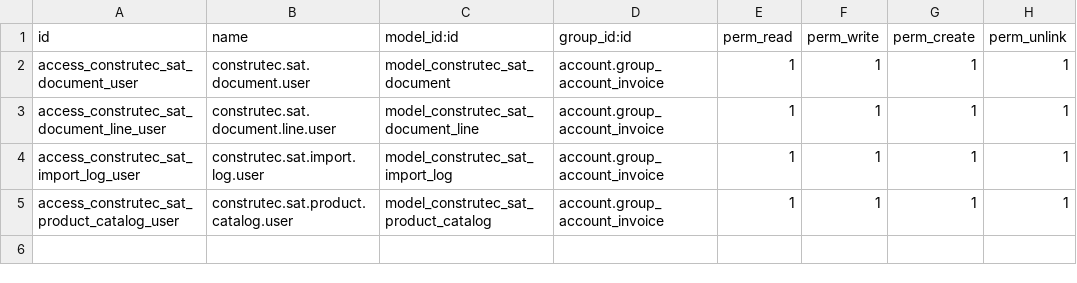
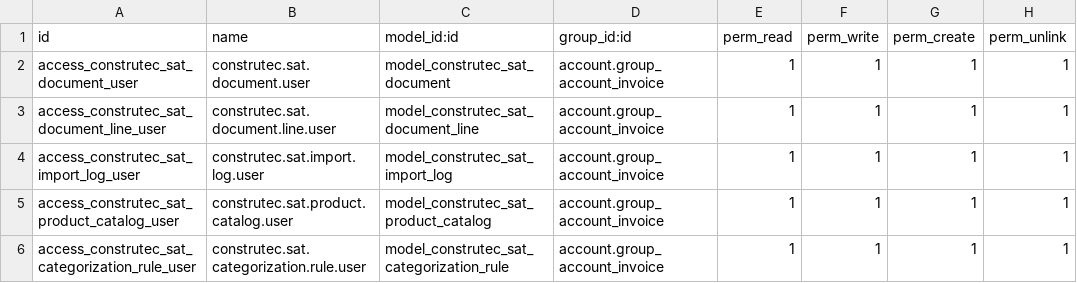
Before and after one commit to AlexConstrutec/odoo19e, a CSV file: construtec_account_19/security/ir.model.access.csv, drawn as a sheet; the diff names each change by its address in the sheet, - before the commit and + after, or states it on an @@ line.

```diff
--- a/construtec_account_19/security/ir.model.access.csv
+++ b/construtec_account_19/security/ir.model.access.csv
+row 6: access_construtec_sat_categorization_rule_user | construtec.sat.categorization.rule.user | model_construtec_sat_categorization_rule | account.group_account_invoice | 1 | 1 | 1 | 1
```
Also changed, not shown: 6 other files.
